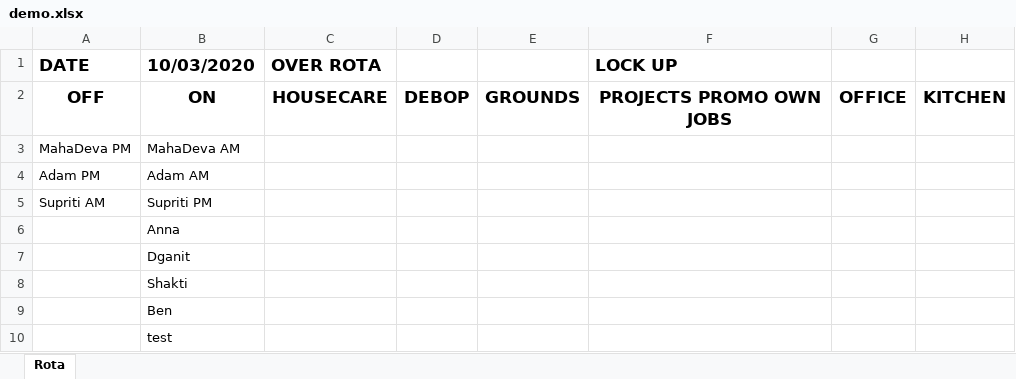
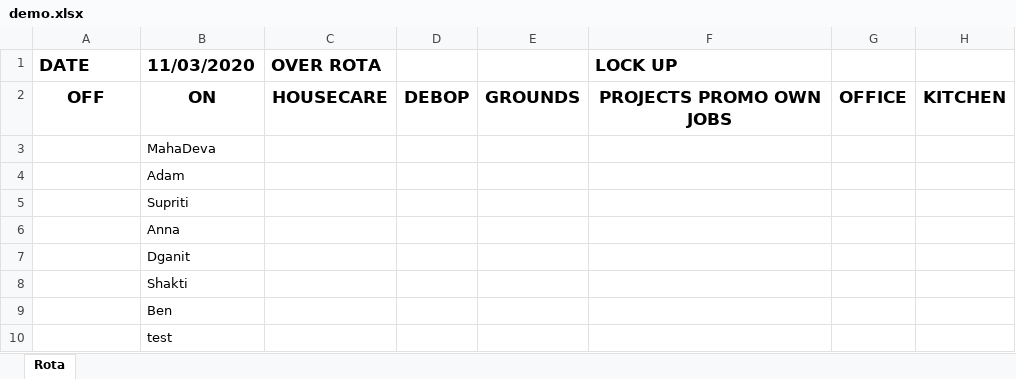
Before and after one commit to Mungert69/DayOffService, an Excel workbook: DaysOff/demo.xlsx, sheet Rota, drawn as a sheet; values as stored, in another font and other column widths than the file's, no borders; removed rows and columns are numbered as before the commit, all else as after; the diff names each change by its address in the sheet, - before the commit and + after, or states it on an @@ line.

```diff
--- a/DaysOff/demo.xlsx (sheet Rota)
+++ b/DaysOff/demo.xlsx (sheet Rota)
-B1: 10/03/2020
+B1: 11/03/2020
-row 3: MahaDeva PM | MahaDeva AM
-row 4: Adam PM | Adam AM
-row 5: Supriti AM | Supriti PM
+row 3:  | MahaDeva
+row 4:  | Adam
+row 5:  | Supriti
```
Also changed, not shown: 1 other file.
